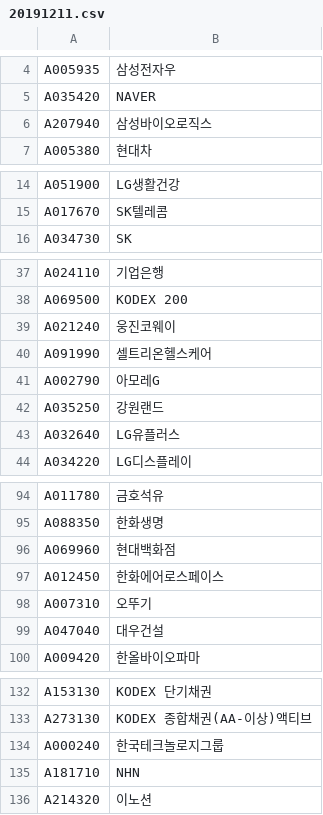
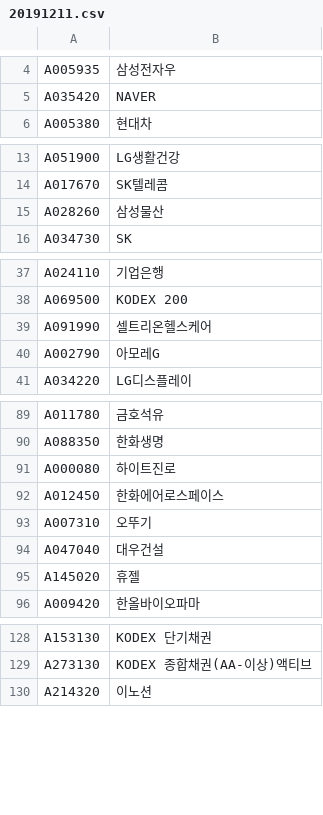
Before and after one commit to Park-Ju-hyeong/Quant, a CSV file: buysell/20191211.csv, drawn as a sheet; only a part is shown, gaps mark what is left out; the diff covers the shown part only.

```diff
--- a/buysell/20191211.csv
+++ b/buysell/20191211.csv
@@ -5,3 +5,2 @@ A005935,삼성전자우
 A035420,NAVER
-A207940,삼성바이오로직스
 A005380,현대차
@@ -15,2 +14,3 @@ A051900,LG생활건강
 A017670,SK텔레콤
+A028260,삼성물산
 A034730,SK
@@ -38,7 +38,4 @@ A024110,기업은행
 A069500,KODEX 200
-A021240,웅진코웨이
 A091990,셀트리온헬스케어
 A002790,아모레G
-A035250,강원랜드
-A032640,LG유플러스
 A034220,LG디스플레이
@@ -95,3 +90,3 @@ A011780,금호석유
 A088350,한화생명
-A069960,현대백화점
+A000080,하이트진로
 A012450,한화에어로스페이스
@@ -99,2 +94,3 @@ A007310,오뚜기
 A047040,대우건설
+A145020,휴젤
 A009420,한올바이오파마
@@ -133,4 +129,2 @@ A153130,KODEX 단기채권
 A273130,KODEX 종합채권(AA-이상)액티브
-A000240,한국테크놀로지그룹
-A181710,NHN
 A214320,이노션
```
Also changed, not shown: 4 removed rows elsewhere in this file, model/scaler.csv.
